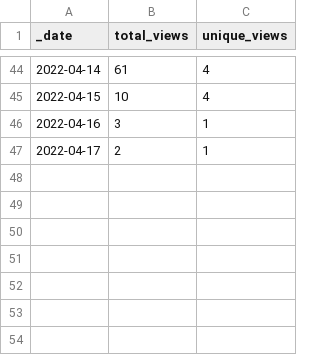
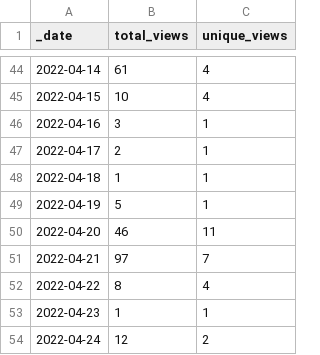
Before and after one commit to FAIRplus/the-fair-cookbook, a CSV file: traffic/views.csv, drawn as a sheet; only a part is shown, gaps mark what is left out; the diff names each change by its address in the sheet, - before the commit and + after, or states it on an @@ line.

Commit message:
GitHub traffic

```diff
--- a/traffic/views.csv
+++ b/traffic/views.csv
+row 48: 2022-04-18 | 1 | 1
+row 49: 2022-04-19 | 5 | 1
+row 50: 2022-04-20 | 46 | 11
+row 51: 2022-04-21 | 97 | 7
+row 52: 2022-04-22 | 8 | 4
+row 53: 2022-04-23 | 1 | 1
+row 54: 2022-04-24 | 12 | 2
```
Also changed, not shown: traffic/clones.csv, 1 other file.
